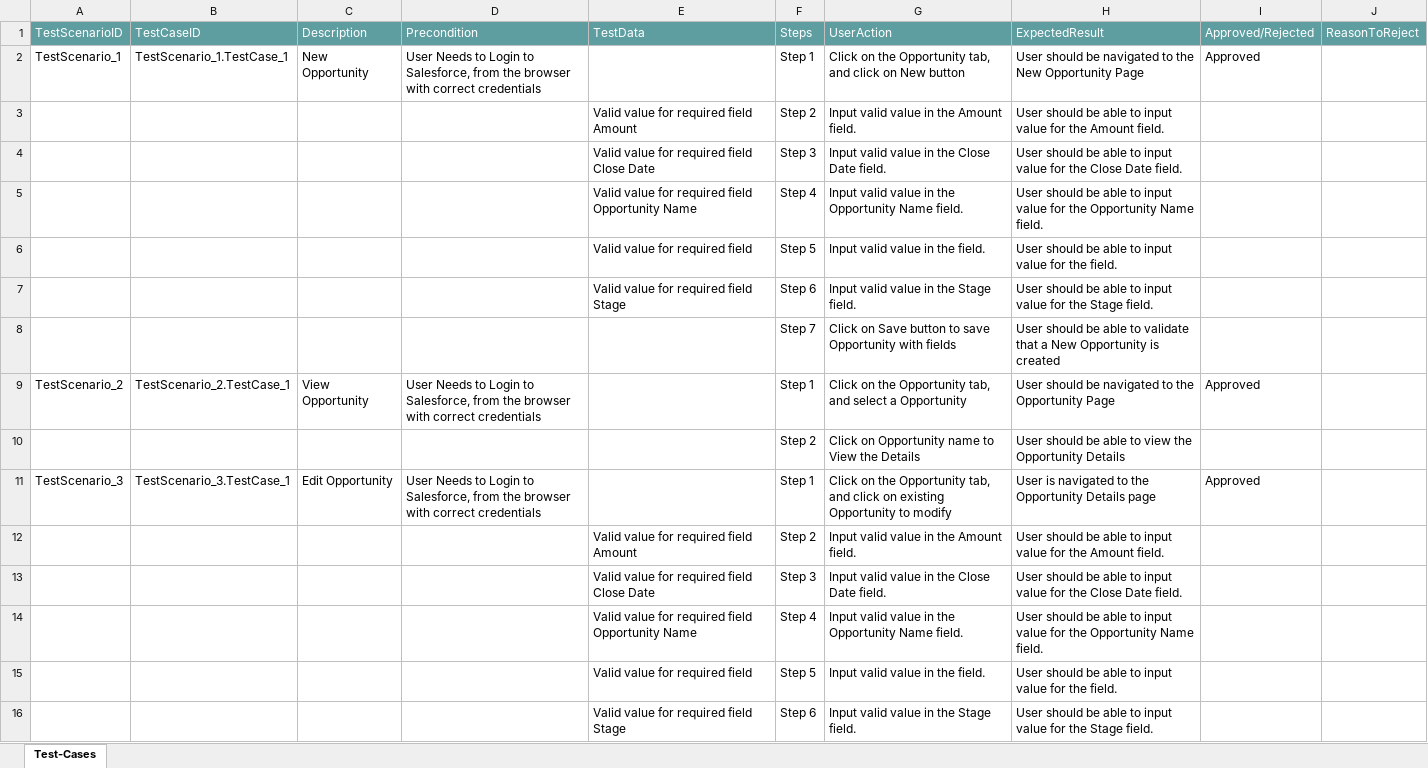
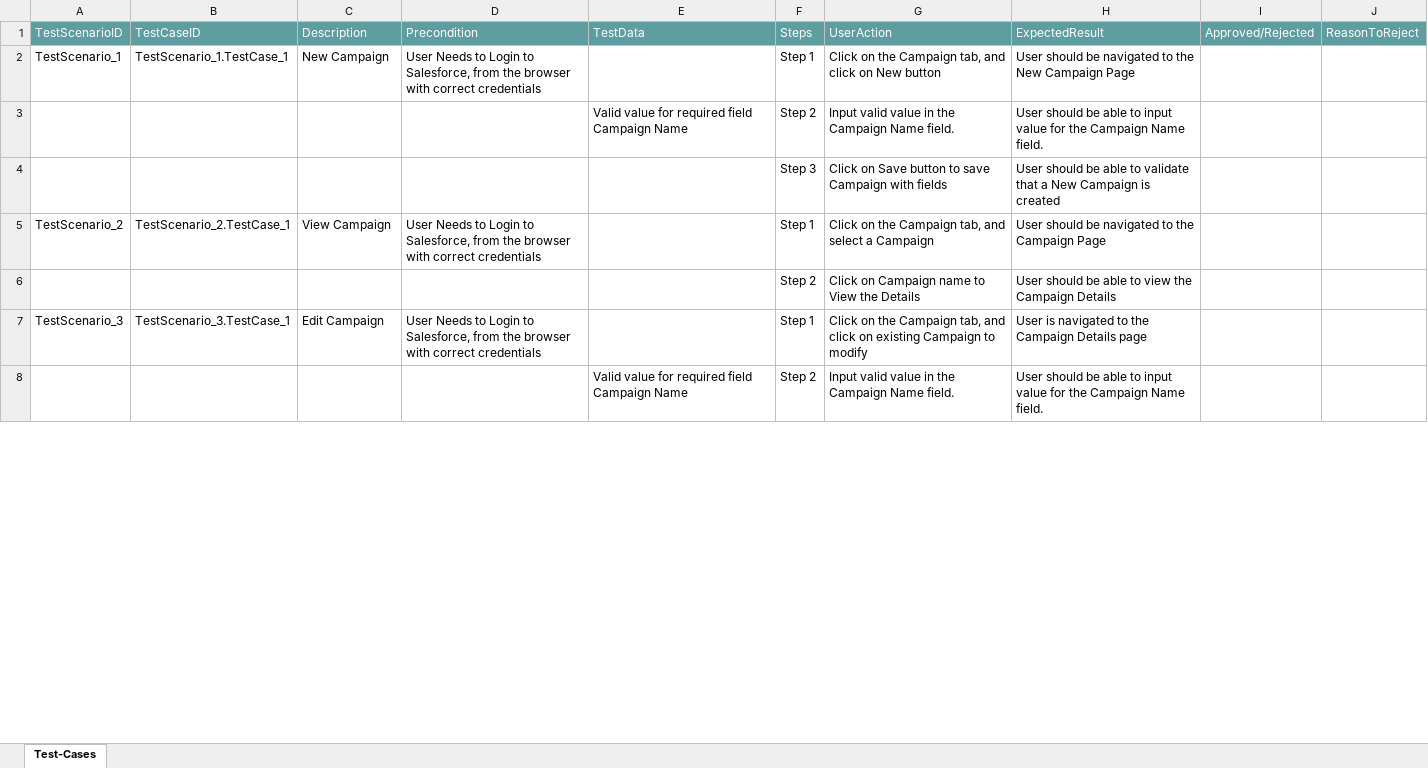
Before and after one commit to ShaikMohamedIrfan/Jagdish_Overview, an Excel workbook: Jagdish_Overview_TestPackage.xlsx, sheet Test-Cases, drawn as a sheet; only a part is shown; values as stored, in another font and other column widths than the file's, no borders; table styles not drawn; removed rows and columns are numbered as before the commit, all else as after; the diff covers the shown part only; the diff names each change by its address in the sheet, - before the commit and + after, or states it on an @@ line.

Commit message:
Initial Commit for Verification of Test cases

```diff
--- a/Jagdish_Overview_TestPackage.xlsx (sheet Test-Cases)
+++ b/Jagdish_Overview_TestPackage.xlsx (sheet Test-Cases)
-C2: New Opportunity
+C2: New Campaign
-G2: …on the Opportunity tab, and…
+G2: …on the Campaign tab, and…
-H2: …the New Opportunity Page
+H2: …the New Campaign Page
-I2: Approved
+I2: (empty)
-E3: Valid value for required field Amount
+E3: Valid value for required field Campaign Name
-G3: Input valid value in the Amount field.
+G3: Input valid value in the Campaign Name field.
-H3: …for the Amount field.
+H3: …for the Campaign Name field.
-row 4:  |  |  |  | Valid value for required field Close Date | Step 3 | Input valid value in the Close Date field. | User should be able to input value for the Close Date field.
-row 5:  |  |  |  | Valid value for required field Opportunity Name | Step 4 | Input valid value in the Opportunity Name field. | User should be able to input value for the Opportunity Name field.
-row 6:  |  |  |  | Valid value for required field | Step 5 | Input valid value in the field. | User should be able to input value for the field.
-row 7:  |  |  |  | Valid value for required field Stage | Step 6 | Input valid value in the Stage field. | User should be able to input value for the Stage field.
-F4: Step 7
+F4: Step 3
-G4: …to save Opportunity with fields
+G4: …to save Campaign with fields
-H4: …a New Opportunity is created
+H4: …a New Campaign is created
-C5: View Opportunity
+C5: View Campaign
-G5: …on the Opportunity tab, and select a Opportunity
+G5: …on the Campaign tab, and select a Campaign
-H5: …to the Opportunity Page
+H5: …to the Campaign Page
-I5: Approved
+I5: (empty)
-G6: Click on Opportunity name to View the Details
+G6: Click on Campaign name to View the Details
-H6: …view the Opportunity Details
+H6: …view the Campaign Details
-C7: Edit Opportunity
+C7: Edit Campaign
-G7: …on the Opportunity tab, and click on existing Opportunity to modify
+G7: …on the Campaign tab, and click on existing Campaign to modify
-H7: …to the Opportunity Details page
+H7: …to the Campaign Details page
-I7: Approved
+I7: (empty)
-E8: Valid value for required field Amount
+E8: Valid value for required field Campaign Name
-G8: Input valid value in the Amount field.
+G8: Input valid value in the Campaign Name field.
-H8: …for the Amount field.
+H8: …for the Campaign Name field.
-row 13:  |  |  |  | Valid value for required field Close Date | Step 3 | Input valid value in the Close Date field. | User should be able to input value for the Close Date field.
-row 14:  |  |  |  | Valid value for required field Opportunity Name | Step 4 | Input valid value in the Opportunity Name field. | User should be able to input value for the Opportunity Name field.
-row 15:  |  |  |  | Valid value for required field | Step 5 | Input valid value in the field. | User should be able to input value for the field.
-row 16:  |  |  |  | Valid value for required field Stage | Step 6 | Input valid value in the Stage field. | User should be able to input value for the Stage field.
```
Also changed, not shown: 11 removed rows and 15 edited cells elsewhere in this sheet.
